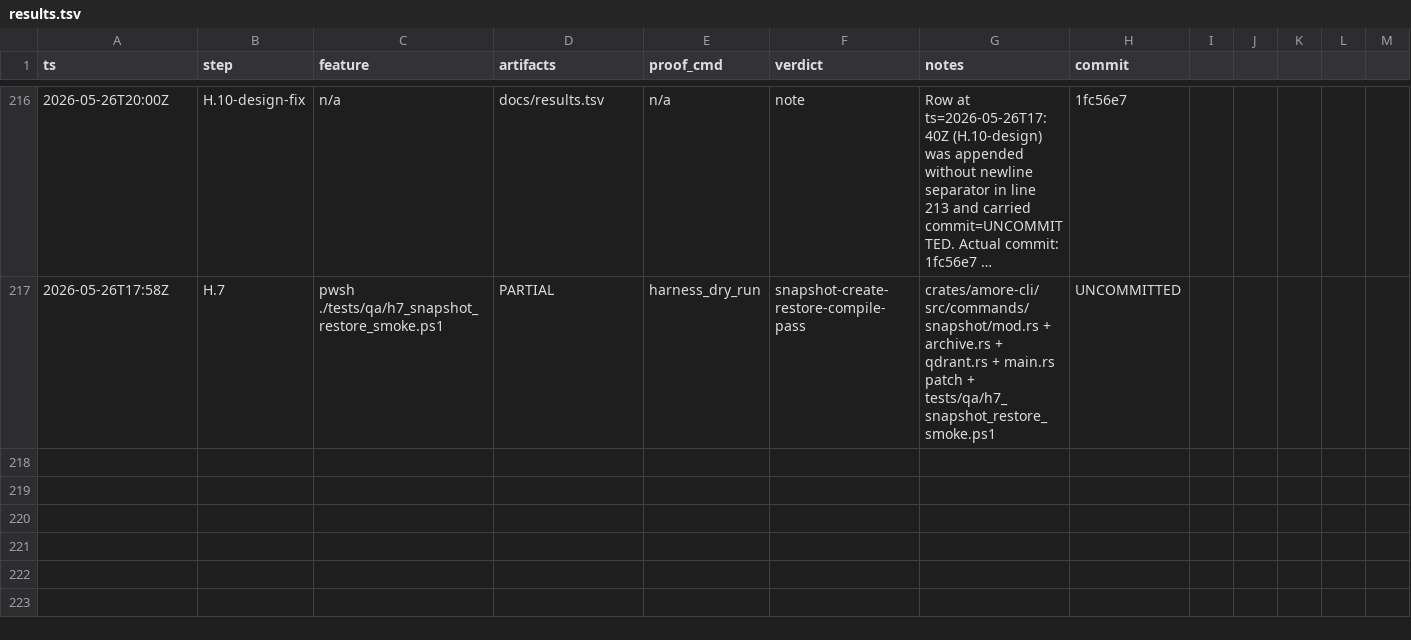
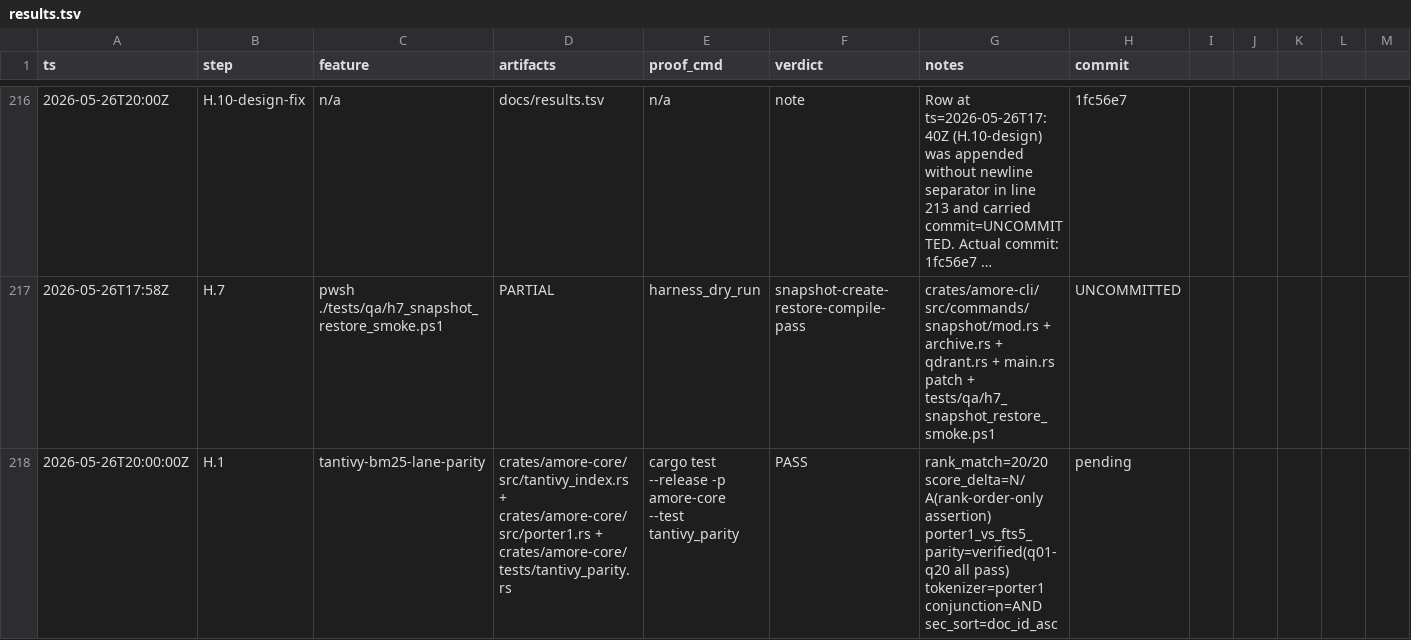
Before and after one commit to antonio-amore-akiki/amore, a TSV file: docs/results.tsv, drawn as a sheet; only a part is shown, gaps mark what is left out; long unchanged cells end in …; rows hold the shown columns only; the diff names each change by its address in the sheet, - before the commit and + after, or states it on an @@ line.

```diff
--- a/docs/results.tsv
+++ b/docs/results.tsv
+row 218: 2026-05-26T20:00:00Z | H.1 | tantivy-bm25-lane-parity | crates/amore-core/src/tantivy_index.rs + crates/amore-core/src/porter1.rs + crates/amore-core/tests/tantivy_parity.rs | cargo test --release -p amore-core --test tantivy_parity | PASS | rank_match=20/20 score_delta=N/A(rank-order-only assertion) porter1_vs_fts5_parity=verified(q01-q20 all pass) tokenizer=porter1 conjunction=AND sec_sort=doc_id_asc | pending
```
Also changed, not shown: 4 other files.
